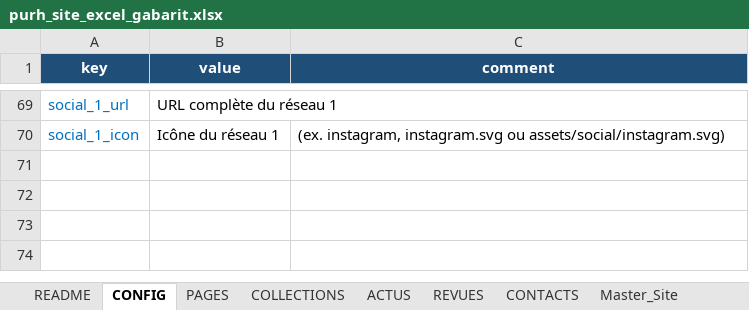
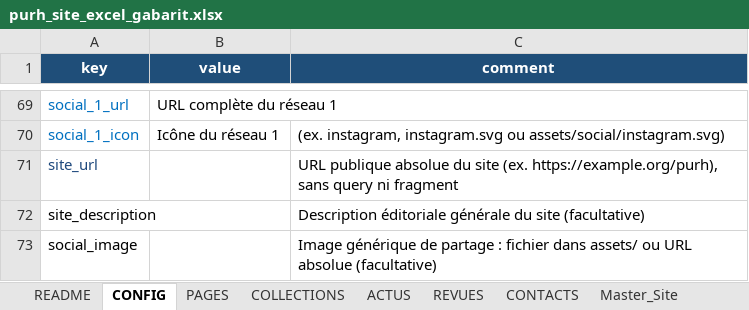
Before and after one commit to Gheeraert/Cidre, an Excel workbook: gabarit/purh_site_excel_gabarit.xlsx, sheet CONFIG, drawn as a sheet; only a part is shown, gaps mark what is left out; values as stored, in another font and other column widths than the file's, no borders; the diff names each change by its address in the sheet, - before the commit and + after, or states it on an @@ line.

```diff
--- a/gabarit/purh_site_excel_gabarit.xlsx (sheet CONFIG)
+++ b/gabarit/purh_site_excel_gabarit.xlsx (sheet CONFIG)
+row 71: site_url |  | URL publique absolue du site (ex. https://example.org/purh), sans query ni fragment
+row 72: site_description |  | Description éditoriale générale du site (facultative)
+row 73: social_image |  | Image générique de partage : fichier dans assets/ ou URL absolue (facultative)
```
Also changed, not shown: 11 other files.
